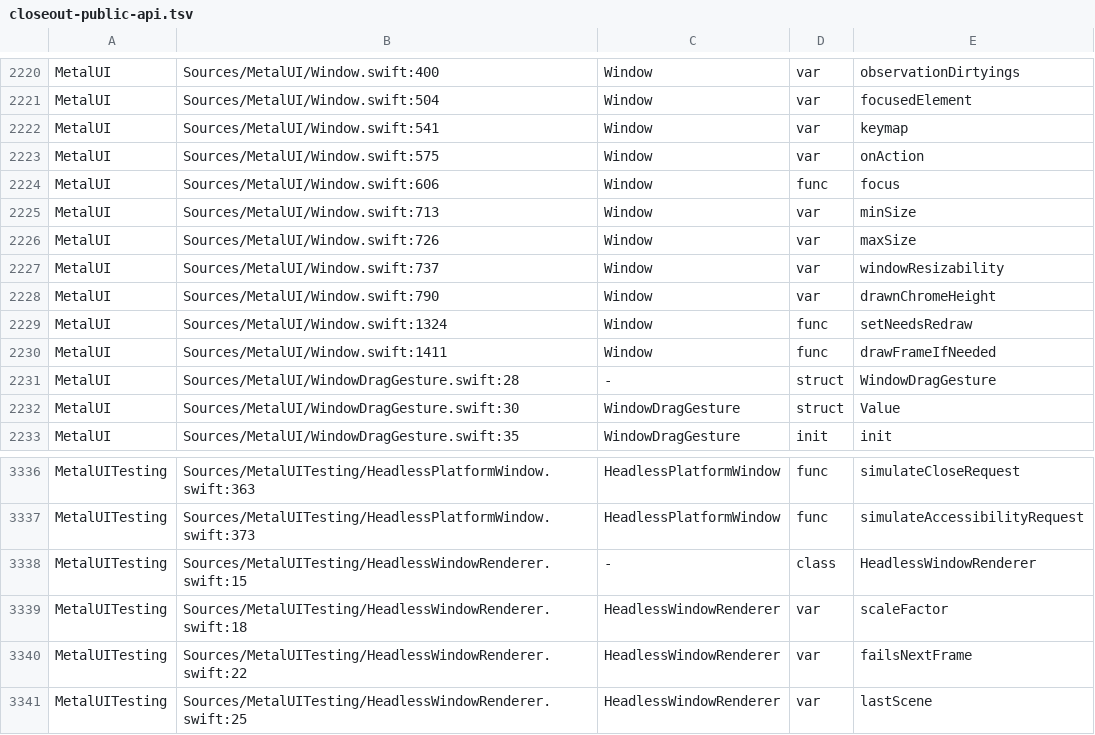
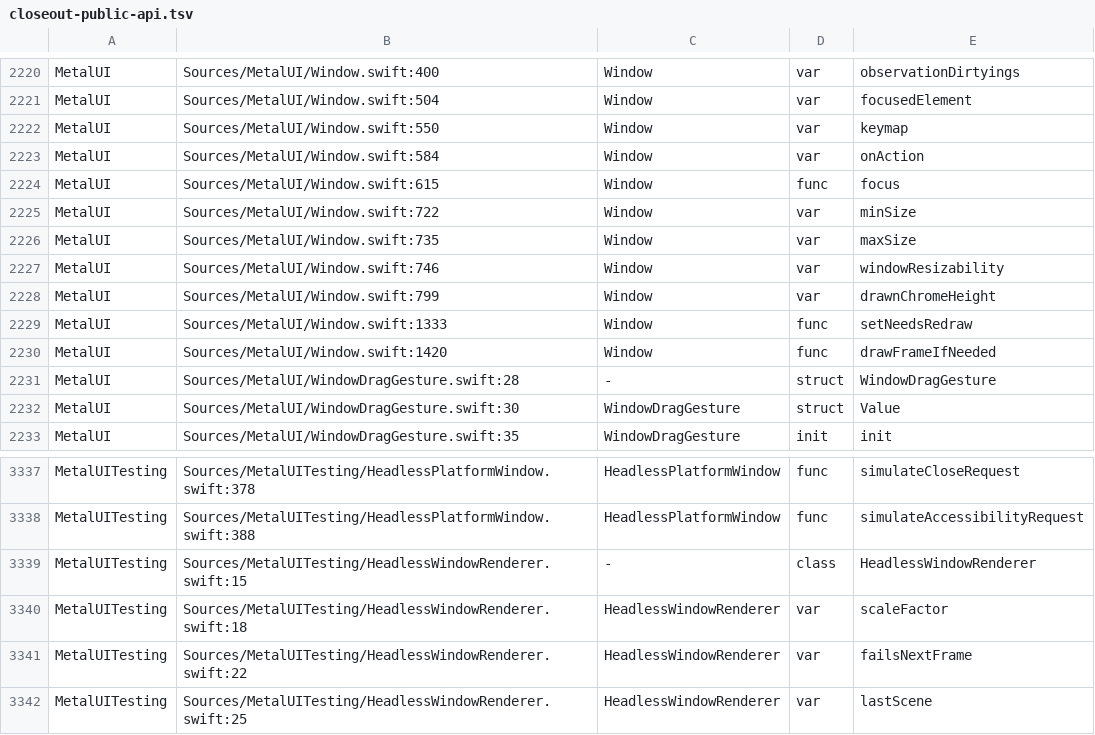
Before and after one commit to mburger89/MetalUI, a TSV file: docs/probes/closeout-public-api.tsv, drawn as a sheet; only a part is shown, gaps mark what is left out; addresses are those after the commit; the diff covers the shown part only; the diff names each change by its address in the sheet, - before the commit and + after, or states it on an @@ line.

```diff
--- a/docs/probes/closeout-public-api.tsv
+++ b/docs/probes/closeout-public-api.tsv
-B2222: Sources/MetalUI/Window.swift:541
+B2222: Sources/MetalUI/Window.swift:550
-B2223: Sources/MetalUI/Window.swift:575
+B2223: Sources/MetalUI/Window.swift:584
-B2224: Sources/MetalUI/Window.swift:606
+B2224: Sources/MetalUI/Window.swift:615
-B2225: Sources/MetalUI/Window.swift:713
+B2225: Sources/MetalUI/Window.swift:722
-B2226: Sources/MetalUI/Window.swift:726
+B2226: Sources/MetalUI/Window.swift:735
-B2227: Sources/MetalUI/Window.swift:737
+B2227: Sources/MetalUI/Window.swift:746
-B2228: Sources/MetalUI/Window.swift:790
+B2228: Sources/MetalUI/Window.swift:799
-B2229: Sources/MetalUI/Window.swift:1324
+B2229: Sources/MetalUI/Window.swift:1333
-B2230: Sources/MetalUI/Window.swift:1411
+B2230: Sources/MetalUI/Window.swift:1420
-B3337: Sources/MetalUITesting/HeadlessPlatformWindow.swift:363
+B3337: Sources/MetalUITesting/HeadlessPlatformWindow.swift:378
-B3338: Sources/MetalUITesting/HeadlessPlatformWindow.swift:373
+B3338: Sources/MetalUITesting/HeadlessPlatformWindow.swift:388
```
Also changed, not shown: 3 added rows, 2 removed rows and 27 edited cells elsewhere in this file, docs/probes/closeout-inventory-map.tsv, 10 other files.
